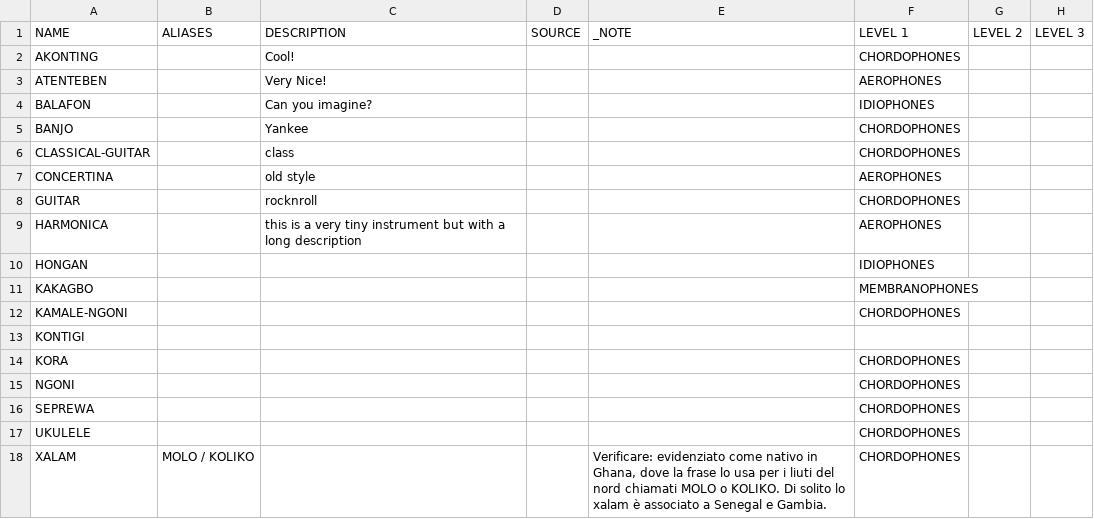
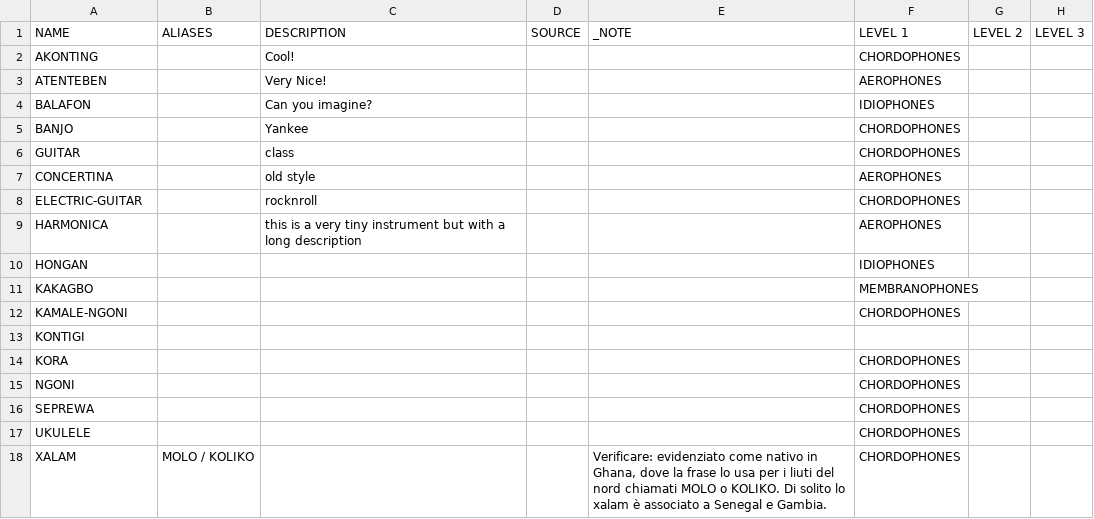
Before and after one commit to leonardogiuntini/musicalatlas, a CSV file: INSTRUMENTS/_INSTRUMENTS.csv, drawn as a sheet.

```diff
--- a/INSTRUMENTS/_INSTRUMENTS.csv
+++ b/INSTRUMENTS/_INSTRUMENTS.csv
@@ -5,5 +5,5 @@ BALAFON;;Can you imagine?;;;IDIOPHONES;;
 BANJO;;Yankee;;;CHORDOPHONES;;
-CLASSICAL-GUITAR;;class;;;CHORDOPHONES;;
+GUITAR;;class;;;CHORDOPHONES;;
 CONCERTINA;;old style;;;AEROPHONES;;
-GUITAR;;rocknroll;;;CHORDOPHONES;;
+ELECTRIC-GUITAR;;rocknroll;;;CHORDOPHONES;;
 HARMONICA;;this is a very tiny instrument but with a long description;;;AEROPHONES;;
```
Also changed, not shown: INSTRUMENTS/_CONTROLLO_INSTRUMENTS.csv, 15 other files.
